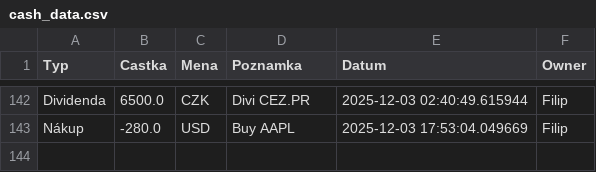
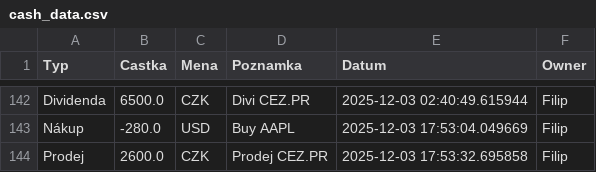
Before and after one commit to Poutniiik/Moje-Investice, a CSV file: cash_data.csv, drawn as a sheet; only a part is shown, gaps mark what is left out.

Commit message:
Update Filip

```diff
--- a/cash_data.csv
+++ b/cash_data.csv
@@ -143 +143,2 @@ Dividenda,6500.0,CZK,Divi CEZ.PR,2025-12-03 02:40:49.615944,Filip
 Nákup,-280.0,USD,Buy AAPL,2025-12-03 17:53:04.049669,Filip
+Prodej,2600.0,CZK,Prodej CEZ.PR,2025-12-03 17:53:32.695858,Filip
```
